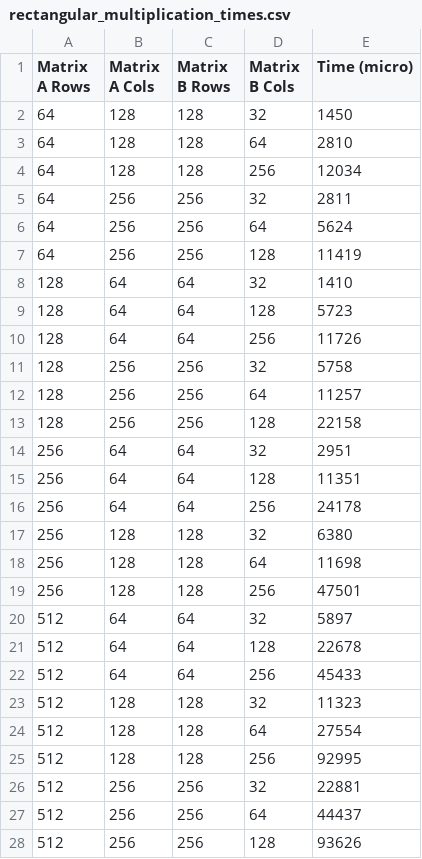
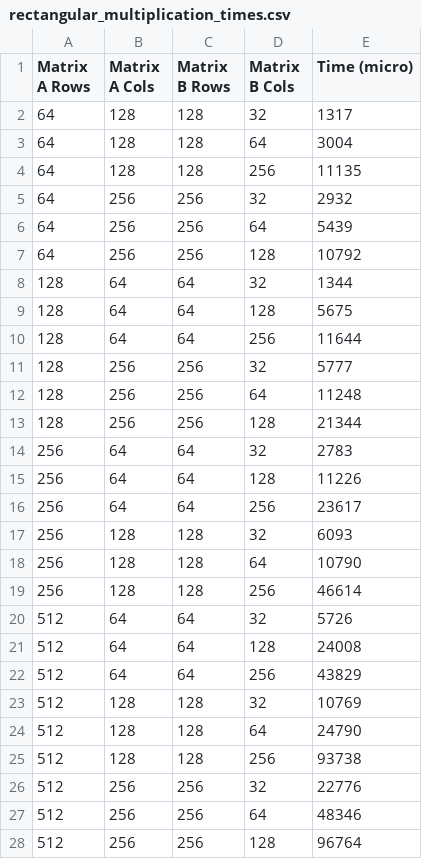
Before and after one commit to GonzaMichea/Algoritmo-y-Complegidad-USM, a CSV file: Multiplicacion_Matrices/CSV_times_M/rectangular_multiplication_times.csv, drawn as a sheet.

```diff
--- a/Multiplicacion_Matrices/CSV_times_M/rectangular_multiplication_times.csv
+++ b/Multiplicacion_Matrices/CSV_times_M/rectangular_multiplication_times.csv
@@ -1,28 +1,28 @@
 Matrix A Rows,Matrix A Cols,Matrix B Rows,Matrix B Cols,Time (micro)
-64,128,128,32,1450
-64,128,128,64,2810
-64,128,128,256,12034
-64,256,256,32,2811
-64,256,256,64,5624
-64,256,256,128,11419
-128,64,64,32,1410
-128,64,64,128,5723
-128,64,64,256,11726
-128,256,256,32,5758
-128,256,256,64,11257
-128,256,256,128,22158
-256,64,64,32,2951
-256,64,64,128,11351
-256,64,64,256,24178
-256,128,128,32,6380
-256,128,128,64,11698
-256,128,128,256,47501
-512,64,64,32,5897
-512,64,64,128,22678
-512,64,64,256,45433
-512,128,128,32,11323
-512,128,128,64,27554
-512,128,128,256,92995
-512,256,256,32,22881
-512,256,256,64,44437
-512,256,256,128,93626
+64,128,128,32,1317
+64,128,128,64,3004
+64,128,128,256,11135
+64,256,256,32,2932
+64,256,256,64,5439
+64,256,256,128,10792
+128,64,64,32,1344
+128,64,64,128,5675
+128,64,64,256,11644
+128,256,256,32,5777
+128,256,256,64,11248
+128,256,256,128,21344
+256,64,64,32,2783
+256,64,64,128,11226
+256,64,64,256,23617
+256,128,128,32,6093
+256,128,128,64,10790
+256,128,128,256,46614
+512,64,64,32,5726
+512,64,64,128,24008
+512,64,64,256,43829
+512,128,128,32,10769
+512,128,128,64,24790
+512,128,128,256,93738
+512,256,256,32,22776
+512,256,256,64,48346
+512,256,256,128,96764
```
Also changed, not shown: Multiplicacion_Matrices/CSV_times_M/square_multiplication_t_times.csv, Multiplicacion_Matrices/CSV_times_M/square_multiplication_times.csv, 14 other files.
